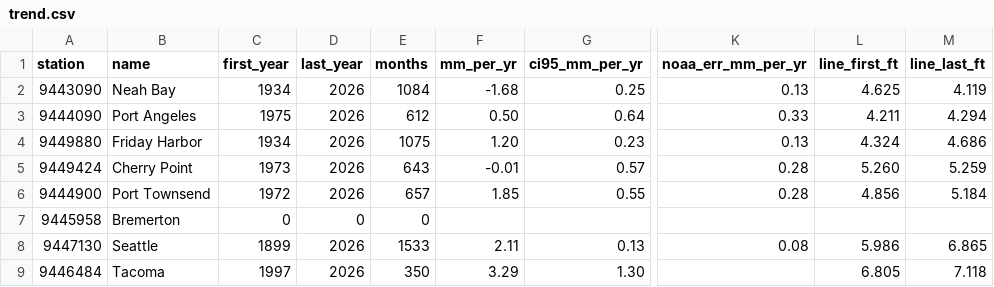
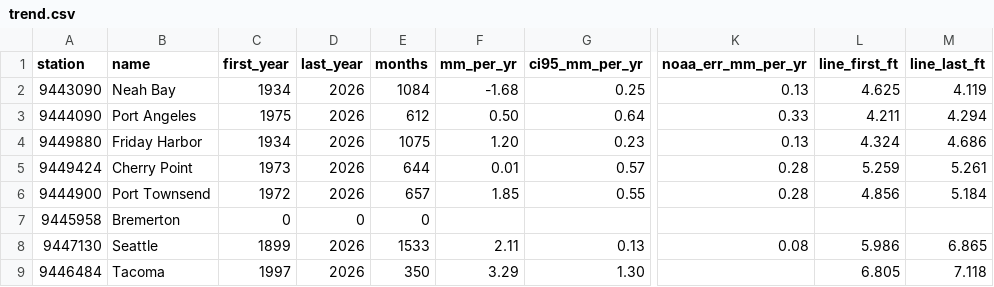
Before and after one commit to bdgroves/puget-tides, a CSV file: trend.csv, drawn as a sheet; only a part is shown, gaps mark what is left out; the diff names each change by its address in the sheet, - before the commit and + after, or states it on an @@ line.

```diff
--- a/trend.csv
+++ b/trend.csv
-E5 (months): 643
+E5 (months): 644
-F5 (mm_per_yr): -0.01
+F5 (mm_per_yr): 0.01
-L5 (line_first_ft): 5.260
+L5 (line_first_ft): 5.259
-M5 (line_last_ft): 5.259
+M5 (line_last_ft): 5.261
```
Also changed, not shown: datums.csv, hilo.csv, 7 other files.
